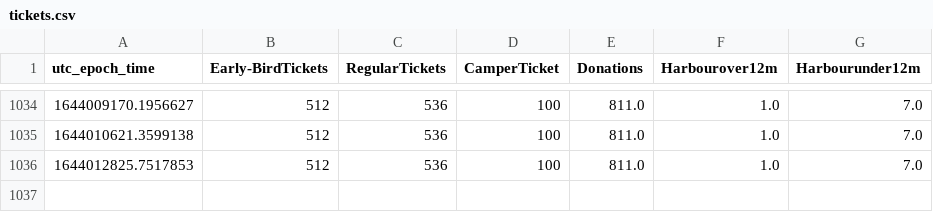
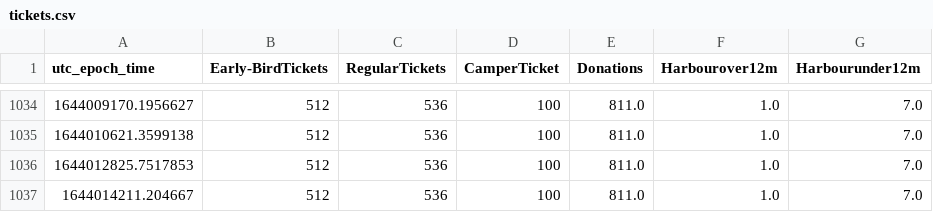
Before and after one commit to tjclement/mch2022-ticket-graph, a CSV file: tickets.csv, drawn as a sheet; only a part is shown, gaps mark what is left out; the diff names each change by its address in the sheet, - before the commit and + after, or states it on an @@ line.

Commit message:
Updated ticket counter graph

```diff
--- a/tickets.csv
+++ b/tickets.csv
+row 1037: 1644014211.204667 | 512 | 536 | 100 | 811.0 | 1.0 | 7.0
```
Also changed, not shown: 2 other files.
